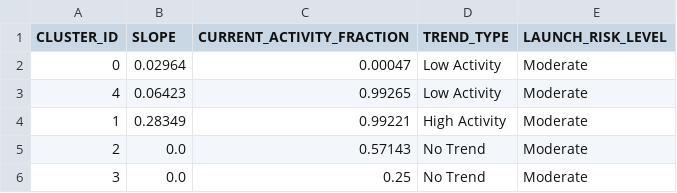
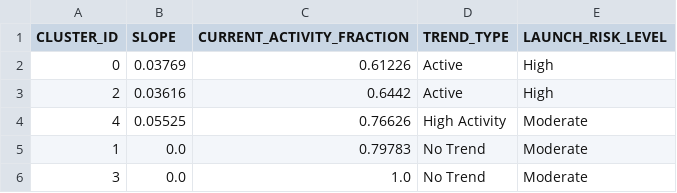
Before and after one commit to Sushrut2007/SpaceDebrisRadar.AI, a CSV file: data/outputs/trend_summary.csv, drawn as a sheet.

```diff
--- a/data/outputs/trend_summary.csv
+++ b/data/outputs/trend_summary.csv
@@ -1,6 +1,6 @@
 CLUSTER_ID,SLOPE,CURRENT_ACTIVITY_FRACTION,TREND_TYPE,LAUNCH_RISK_LEVEL
-0,0.02964,0.00047,Low Activity,Moderate
-4,0.06423,0.99265,Low Activity,Moderate
-1,0.28349,0.99221,High Activity,Moderate
-2,0.0,0.57143,No Trend,Moderate
-3,0.0,0.25,No Trend,Moderate
+0,0.03769,0.61226,Active,High
+2,0.03616,0.6442,Active,High
+4,0.05525,0.76626,High Activity,Moderate
+1,0.0,0.79783,No Trend,Moderate
+3,0.0,1.0,No Trend,Moderate
```
Also changed, not shown: 5 other files.
